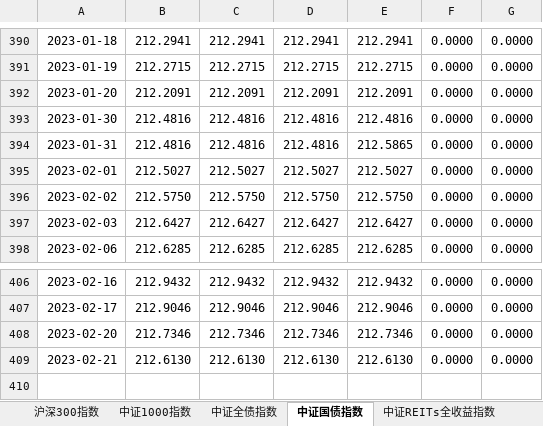
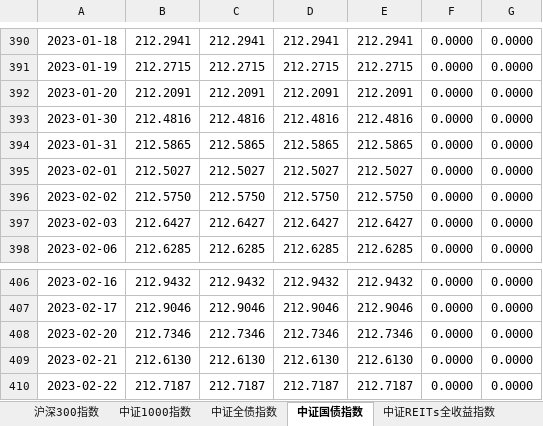
Before and after one commit to ibestrace/ds-project, an Excel workbook: data/业绩比较基准数据.xlsx, sheet 中证国债指数, drawn as a sheet; only a part is shown, gaps mark what is left out; values as stored, in another font and other column widths than the file's, no borders; the diff names each change by its address in the sheet, - before the commit and + after, or states it on an @@ line.

```diff
--- a/data/业绩比较基准数据.xlsx (sheet 中证国债指数)
+++ b/data/业绩比较基准数据.xlsx (sheet 中证国债指数)
-B394: 212.4816
+B394: 212.5865
-C394: 212.4816
+C394: 212.5865
-D394: 212.4816
+D394: 212.5865
+row 410: 2023-02-22 | 212.7187 | 212.7187 | 212.7187 | 212.7187 | 0.0000 | 0.0000
```
Also changed, not shown: sheet 中证全债指数, sheet 中证REITs全收益指数, sheet 参数, sheet 中证1000指数, data/基础设施公募REITs历史行情数据-数据导入表（勿动）.xlsx, 5 other files.
